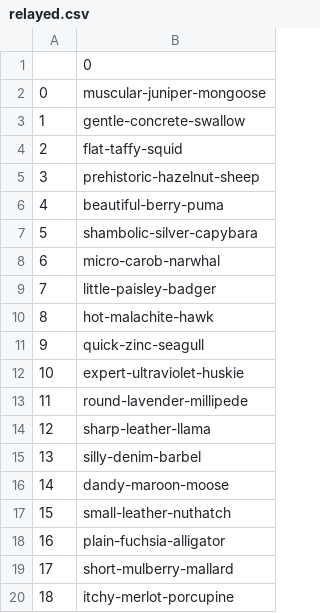
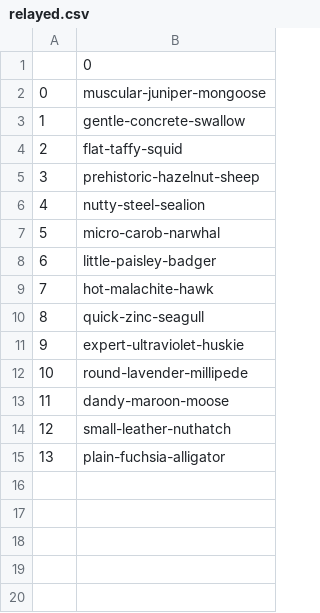
Before and after one commit to afo/galiot-dashboard, a CSV file: relayed.csv, drawn as a sheet; removed rows and columns are numbered as before the commit, all else as after; the diff names each change by its address in the sheet, - before the commit and + after, or states it on an @@ line.

```diff
--- a/relayed.csv
+++ b/relayed.csv
-B6: beautiful-berry-puma
+B6: nutty-steel-sealion
-row 7: 5 | shambolic-silver-capybara
@@ column A renumbered between rows 7 and 15 @@
-row 14: 12 | sharp-leather-llama
-row 15: 13 | silly-denim-barbel
-row 19: 17 | short-mulberry-mallard
-row 20: 18 | itchy-merlot-porcupine
```
Also changed, not shown: reward_per_owner.csv, 5 other files.
